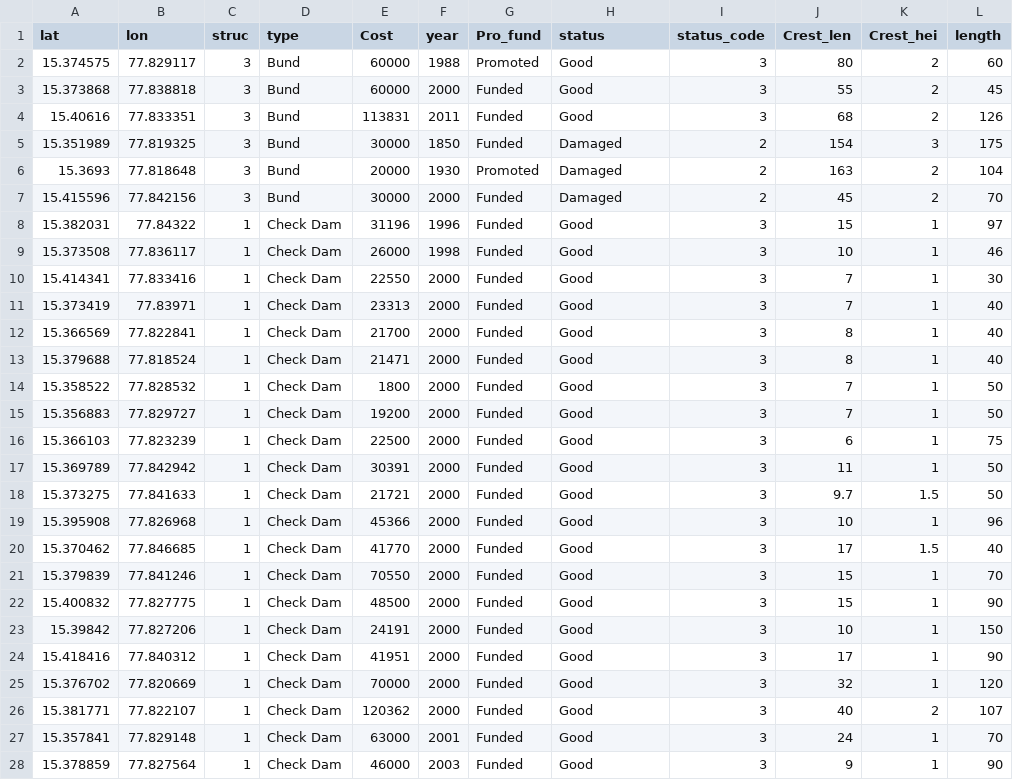
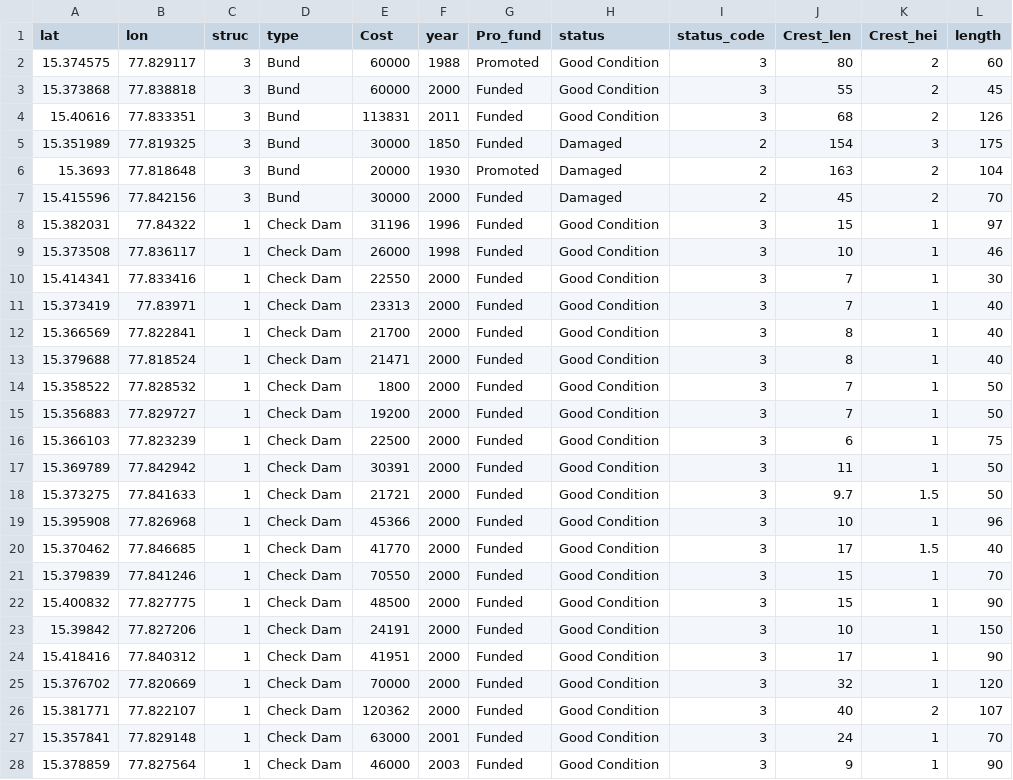
Before and after one commit to Batch21/Batch21.github.io, a CSV file: assets/data/dhone_rwh.csv, drawn as a sheet; only a part is shown; the diff covers the shown part only; the diff names each change by its address in the sheet, - before the commit and + after, or states it on an @@ line.

Commit message:
Dhone case study: Updated text, images, references & daily rainfall vis

```diff
--- a/assets/data/dhone_rwh.csv
+++ b/assets/data/dhone_rwh.csv
-H2:H4 (status): Good
+H2:H4 (status): Good Condition
-H8:H28 (status): Good
+H8:H28 (status): Good Condition
```
Also changed, not shown: 12 edited cells elsewhere in this file, assets/data/dhone_rainfall_annual.csv, assets/data/dhone_rainfall_daily.csv, 26 other files.
